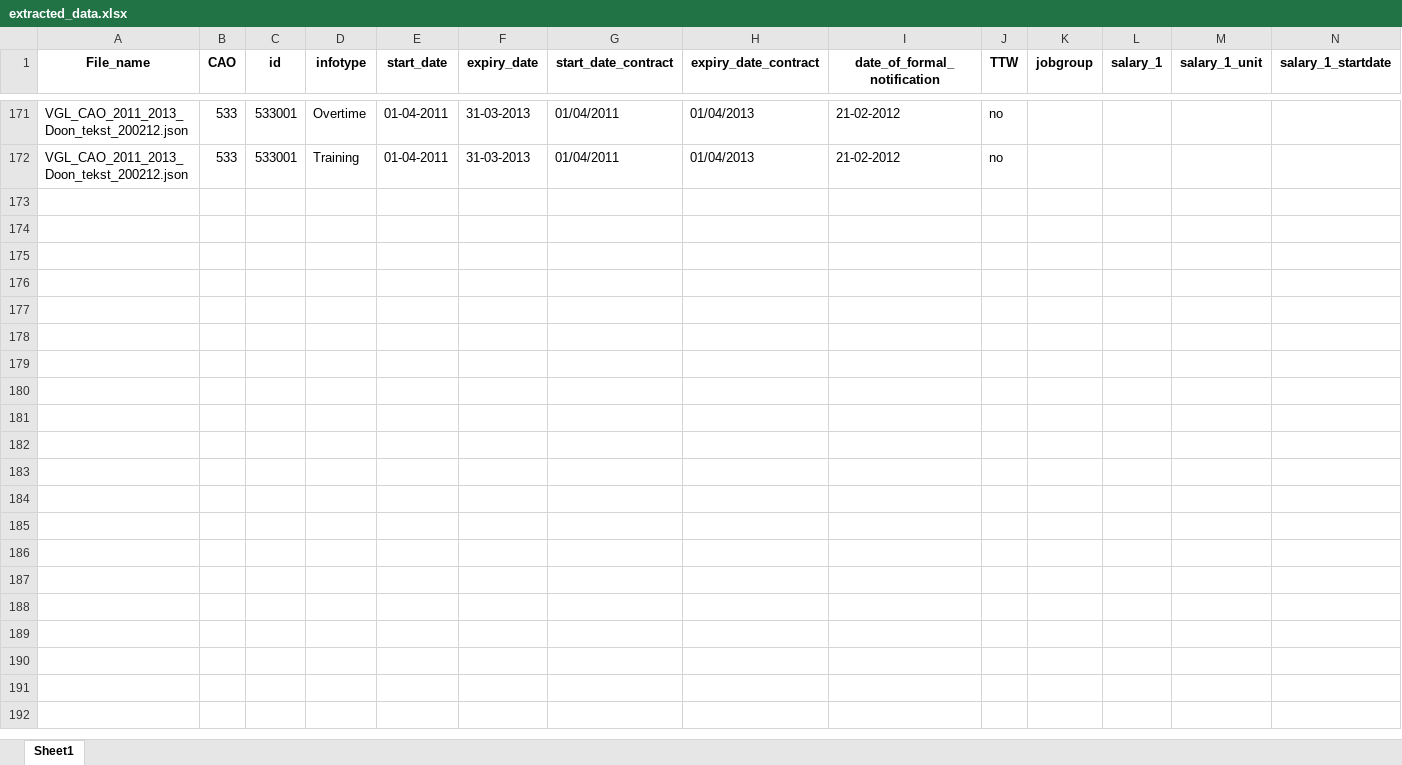
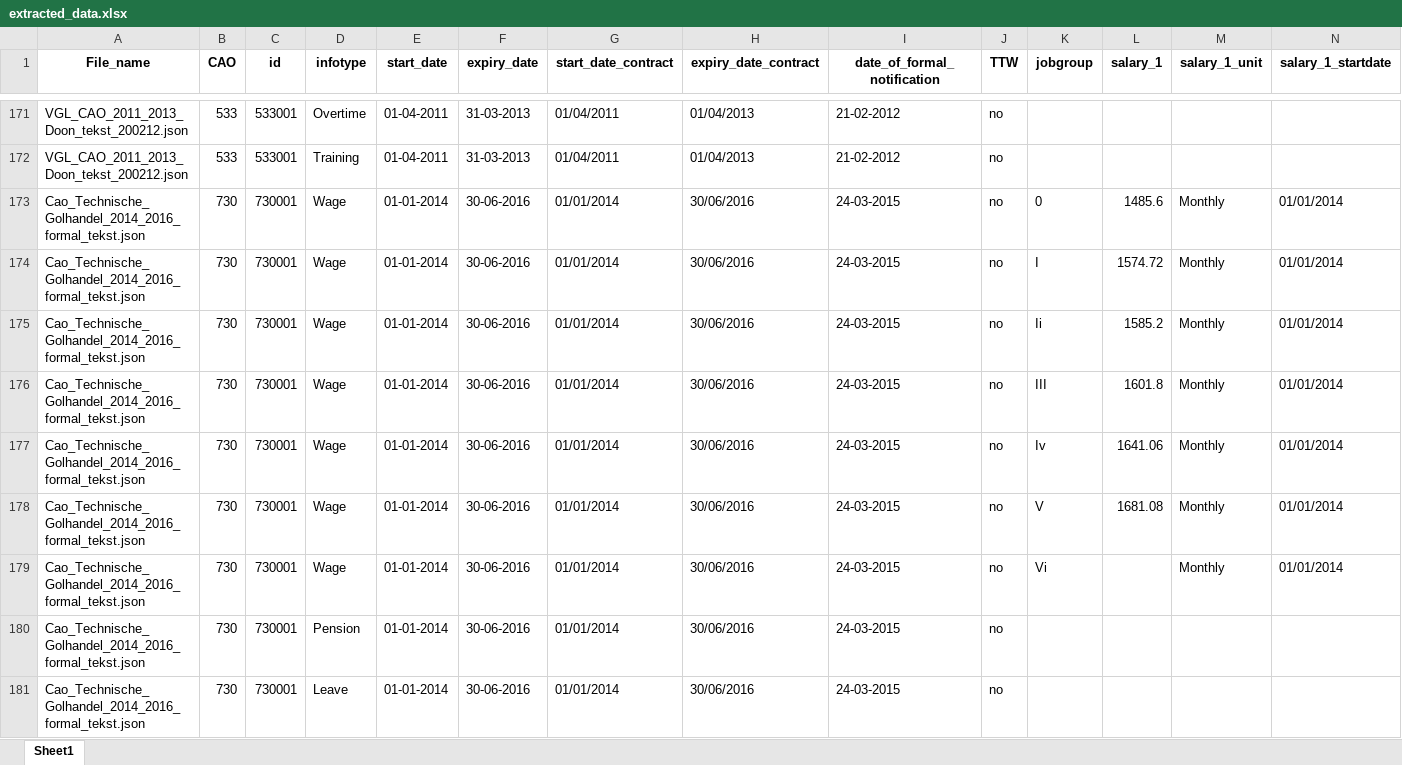
Before and after one commit to DarthLP/CAOsDataExtraction, an Excel workbook: results/extracted_data.xlsx, sheet Sheet1, drawn as a sheet; only a part is shown, gaps mark what is left out; values as stored, in another font and other column widths than the file's, no borders; rows hold the shown columns only; the diff covers the shown part only; the diff names each change by its address in the sheet, - before the commit and + after, or states it on an @@ line.

```diff
--- a/results/extracted_data.xlsx (sheet Sheet1)
+++ b/results/extracted_data.xlsx (sheet Sheet1)
+row 173: Cao_Technische_Golhandel_2014_2016_formal_tekst.json | 730 | 730001 | Wage | 01-01-2014 | 30-06-2016 | 01/01/2014 | 30/06/2016 | 24-03-2015 | no | 0 | 1485.6 | Monthly | 01/01/2014
+row 174: Cao_Technische_Golhandel_2014_2016_formal_tekst.json | 730 | 730001 | Wage | 01-01-2014 | 30-06-2016 | 01/01/2014 | 30/06/2016 | 24-03-2015 | no | I | 1574.72 | Monthly | 01/01/2014
+row 175: Cao_Technische_Golhandel_2014_2016_formal_tekst.json | 730 | 730001 | Wage | 01-01-2014 | 30-06-2016 | 01/01/2014 | 30/06/2016 | 24-03-2015 | no | Ii | 1585.2 | Monthly | 01/01/2014
+row 176: Cao_Technische_Golhandel_2014_2016_formal_tekst.json | 730 | 730001 | Wage | 01-01-2014 | 30-06-2016 | 01/01/2014 | 30/06/2016 | 24-03-2015 | no | III | 1601.8 | Monthly | 01/01/2014
+row 177: Cao_Technische_Golhandel_2014_2016_formal_tekst.json | 730 | 730001 | Wage | 01-01-2014 | 30-06-2016 | 01/01/2014 | 30/06/2016 | 24-03-2015 | no | Iv | 1641.06 | Monthly | 01/01/2014
+row 178: Cao_Technische_Golhandel_2014_2016_formal_tekst.json | 730 | 730001 | Wage | 01-01-2014 | 30-06-2016 | 01/01/2014 | 30/06/2016 | 24-03-2015 | no | V | 1681.08 | Monthly | 01/01/2014
+row 179: Cao_Technische_Golhandel_2014_2016_formal_tekst.json | 730 | 730001 | Wage | 01-01-2014 | 30-06-2016 | 01/01/2014 | 30/06/2016 | 24-03-2015 | no | Vi |  | Monthly | 01/01/2014
+row 180: Cao_Technische_Golhandel_2014_2016_formal_tekst.json | 730 | 730001 | Pension | 01-01-2014 | 30-06-2016 | 01/01/2014 | 30/06/2016 | 24-03-2015 | no
+row 181: Cao_Technische_Golhandel_2014_2016_formal_tekst.json | 730 | 730001 | Leave | 01-01-2014 | 30-06-2016 | 01/01/2014 | 30/06/2016 | 24-03-2015 | no
```
Also changed, not shown: 38 added rows elsewhere in this sheet, inputExcel/CAO_Frequencies_2014.xlsx, 2 other files.
